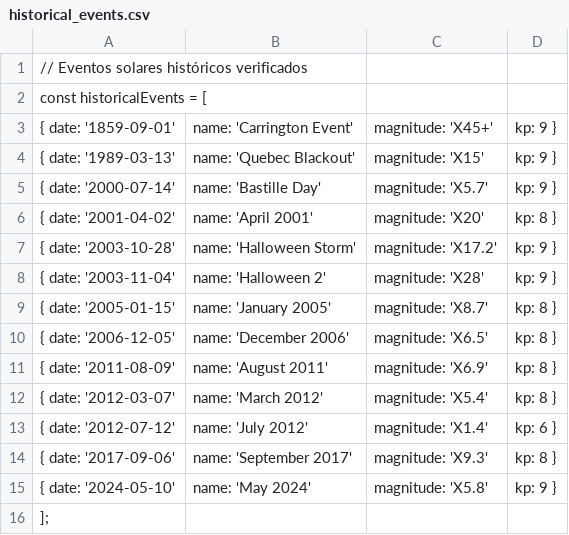
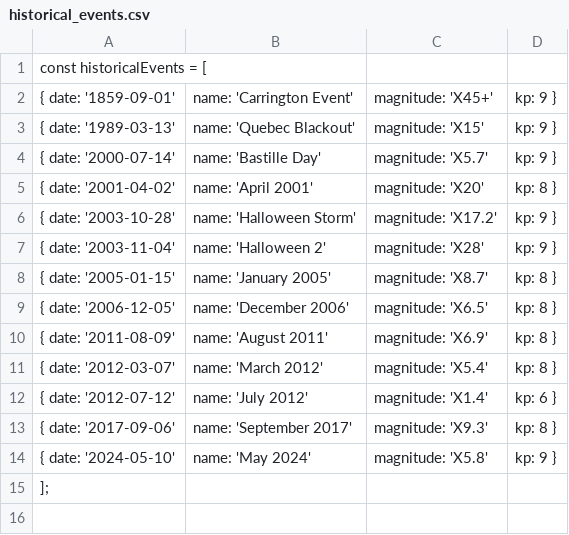
Before and after one commit to Chizhevsky-Foundation/FTRT-Scientific-Validation, a CSV file: data/historical_events.csv, drawn as a sheet; the diff names each change by its address in the sheet, - before the commit and + after, or states it on an @@ line.

Commit message:
Fix formatting in historical_events.csv

```diff
--- a/data/historical_events.csv
+++ b/data/historical_events.csv
-row 1: // Eventos solares históricos verificados
```
